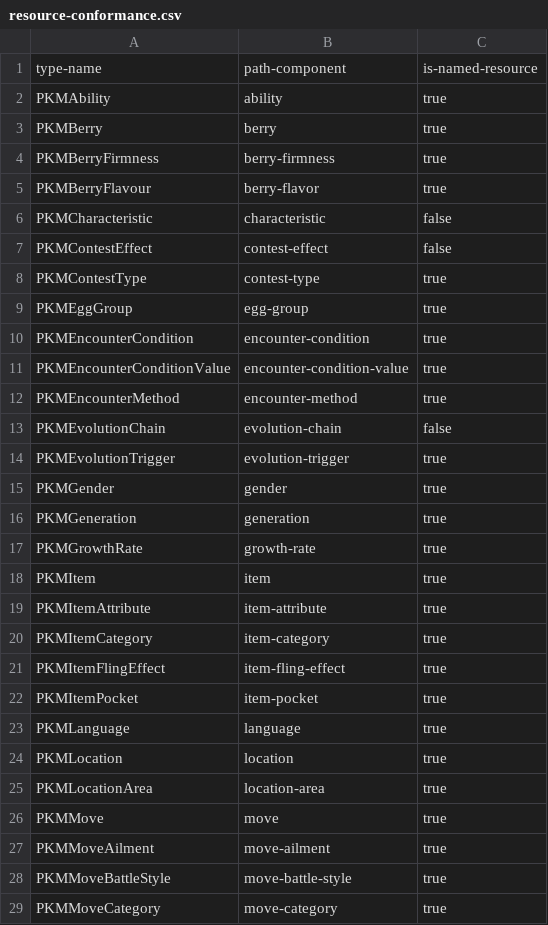
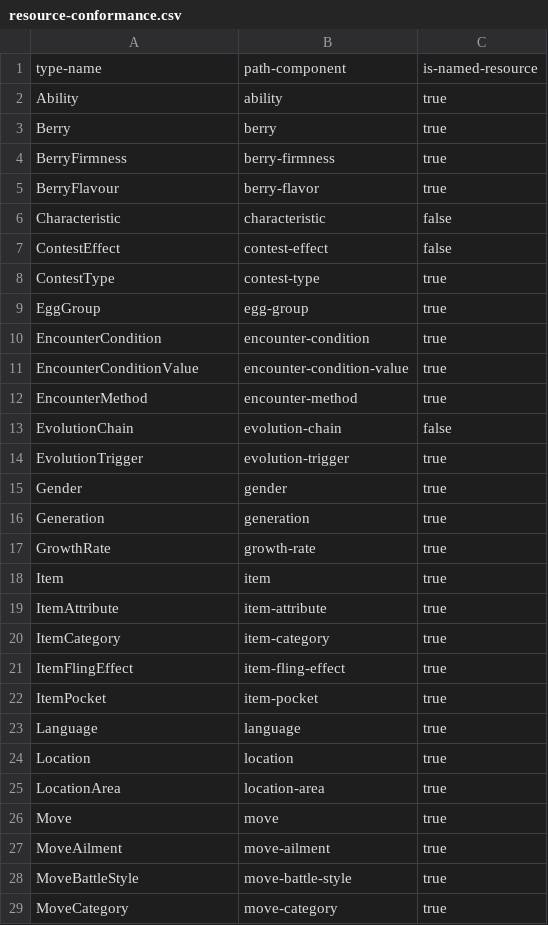
Before and after one commit to ContinuousLearning/PokemonKit, a CSV file: resource-conformance.csv, drawn as a sheet; only a part is shown; the diff covers the shown part only.

```diff
--- a/resource-conformance.csv
+++ b/resource-conformance.csv
@@ -1,29 +1,29 @@
 type-name,path-component,is-named-resource
-PKMAbility,ability,true
-PKMBerry,berry,true
-PKMBerryFirmness,berry-firmness,true
-PKMBerryFlavour,berry-flavor,true
-PKMCharacteristic,characteristic,false
-PKMContestEffect,contest-effect,false
-PKMContestType,contest-type,true
-PKMEggGroup,egg-group,true
-PKMEncounterCondition,encounter-condition,true
-PKMEncounterConditionValue,encounter-condition-value,true
-PKMEncounterMethod,encounter-method,true
-PKMEvolutionChain,evolution-chain,false
-PKMEvolutionTrigger,evolution-trigger,true
-PKMGender,gender,true
-PKMGeneration,generation,true
-PKMGrowthRate,growth-rate,true
-PKMItem,item,true
-PKMItemAttribute,item-attribute,true
-PKMItemCategory,item-category,true
-PKMItemFlingEffect,item-fling-effect,true
-PKMItemPocket,item-pocket,true
-PKMLanguage,language,true
-PKMLocation,location,true
-PKMLocationArea,location-area,true
-PKMMove,move,true
-PKMMoveAilment,move-ailment,true
-PKMMoveBattleStyle,move-battle-style,true
-PKMMoveCategory,move-category,true
+Ability,ability,true
+Berry,berry,true
+BerryFirmness,berry-firmness,true
+BerryFlavour,berry-flavor,true
+Characteristic,characteristic,false
+ContestEffect,contest-effect,false
+ContestType,contest-type,true
+EggGroup,egg-group,true
+EncounterCondition,encounter-condition,true
+EncounterConditionValue,encounter-condition-value,true
+EncounterMethod,encounter-method,true
+EvolutionChain,evolution-chain,false
+EvolutionTrigger,evolution-trigger,true
+Gender,gender,true
+Generation,generation,true
+GrowthRate,growth-rate,true
+Item,item,true
+ItemAttribute,item-attribute,true
+ItemCategory,item-category,true
+ItemFlingEffect,item-fling-effect,true
+ItemPocket,item-pocket,true
+Language,language,true
+Location,location,true
+LocationArea,location-area,true
+Move,move,true
+MoveAilment,move-ailment,true
+MoveBattleStyle,move-battle-style,true
+MoveCategory,move-category,true
```
Also changed, not shown: 19 edited cells elsewhere in this file, 3 other files.
